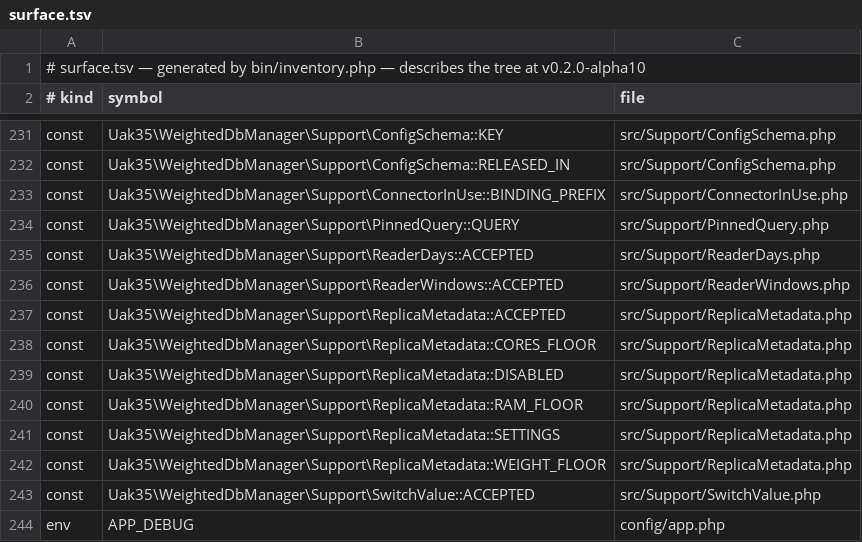
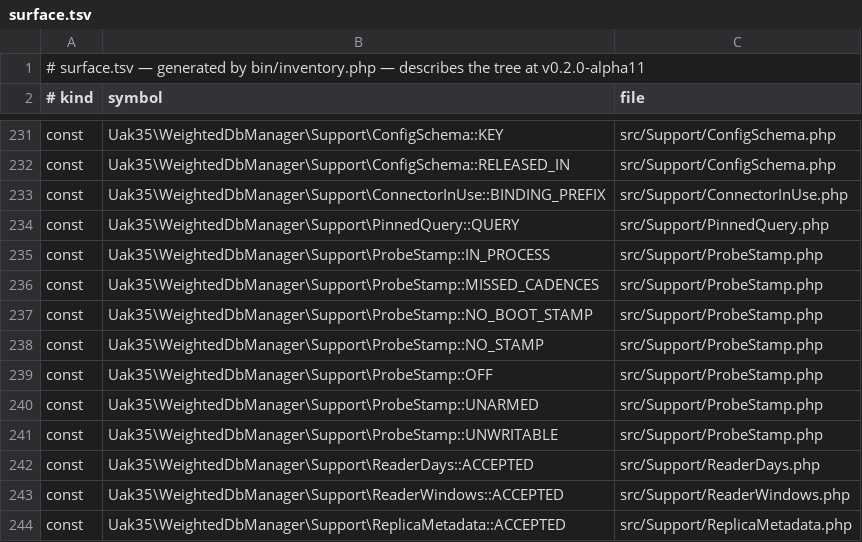
Before and after one commit to UAK-35/laravel-weighted-dbmanager, a TSV file: surface.tsv, drawn as a sheet; only a part is shown, gaps mark what is left out; the shorter side is filled out with more unchanged rows.

Commit message:
Release v0.2.0-alpha11

```diff
--- a/surface.tsv
+++ b/surface.tsv
@@ -1,2 +1,2 @@
-# surface.tsv — generated by bin/inventory.php — describes the tree at v0.2.0-alpha10
+# surface.tsv — generated by bin/inventory.php — describes the tree at v0.2.0-alpha11
 # kind	symbol	file
@@ -234,2 +234,9 @@ const	Uak35\WeightedDbManager\Support\ConnectorInUse::BINDING_PREFIX	src/Support
 const	Uak35\WeightedDbManager\Support\PinnedQuery::QUERY	src/Support/PinnedQuery.php
+const	Uak35\WeightedDbManager\Support\ProbeStamp::IN_PROCESS	src/Support/ProbeStamp.php
+const	Uak35\WeightedDbManager\Support\ProbeStamp::MISSED_CADENCES	src/Support/ProbeStamp.php
+const	Uak35\WeightedDbManager\Support\ProbeStamp::NO_BOOT_STAMP	src/Support/ProbeStamp.php
+const	Uak35\WeightedDbManager\Support\ProbeStamp::NO_STAMP	src/Support/ProbeStamp.php
+const	Uak35\WeightedDbManager\Support\ProbeStamp::OFF	src/Support/ProbeStamp.php
+const	Uak35\WeightedDbManager\Support\ProbeStamp::UNARMED	src/Support/ProbeStamp.php
+const	Uak35\WeightedDbManager\Support\ProbeStamp::UNWRITABLE	src/Support/ProbeStamp.php
 const	Uak35\WeightedDbManager\Support\ReaderDays::ACCEPTED	src/Support/ReaderDays.php
```
Also changed, not shown: files.tsv, methods.tsv, 3 other files.
